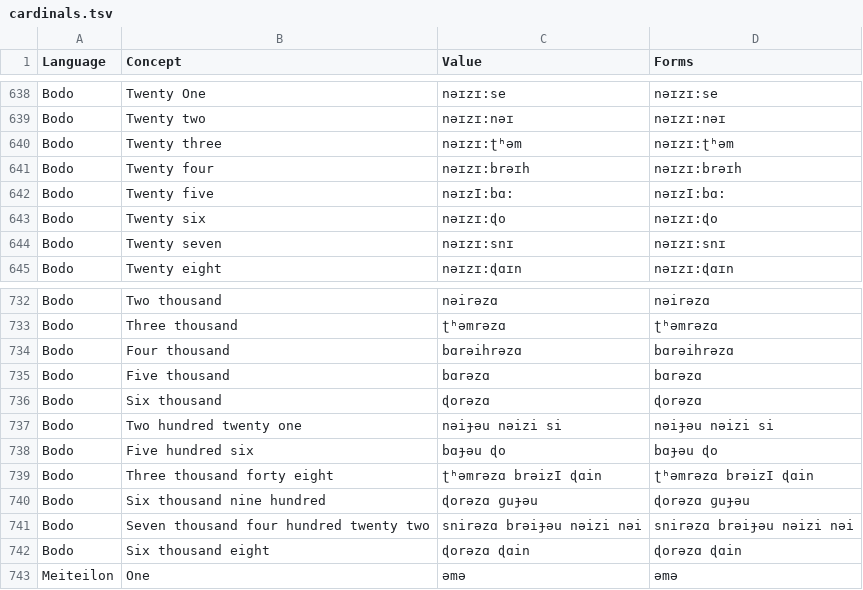
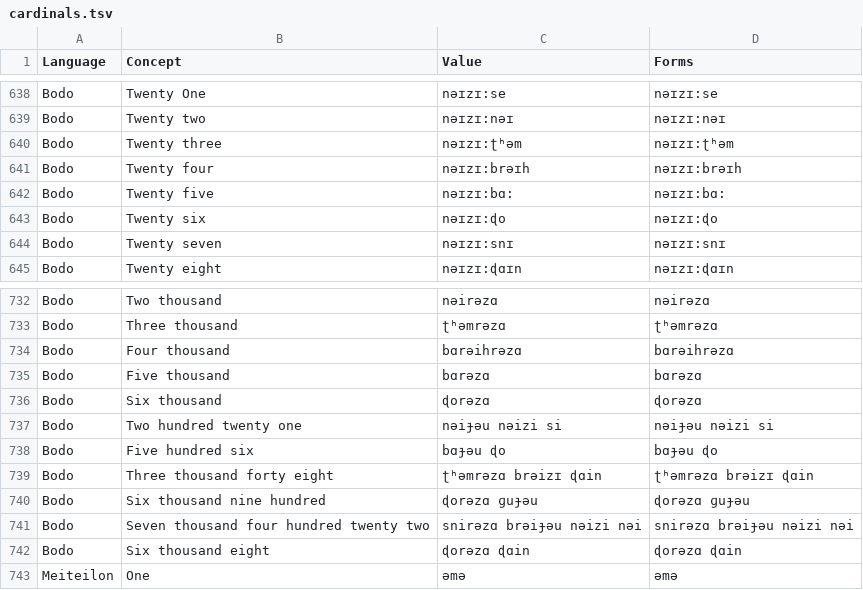
Before and after one commit to numeralbank/sand, a TSV file: raw/cardinals.tsv, drawn as a sheet; only a part is shown, gaps mark what is left out.

Commit message:
Update cardinals.tsv

```diff
--- a/raw/cardinals.tsv
+++ b/raw/cardinals.tsv
@@ -641,3 +641,3 @@ Bodo	Twenty three	nəɪzɪ:ʈʰəm	nəɪzɪ:ʈʰəm
 Bodo	Twenty four	nəɪzɪ:brəɪh	nəɪzɪ:brəɪh
-Bodo	Twenty five	nəɪzI:bɑ:	nəɪzI:bɑ:
+Bodo	Twenty five	nəɪzɪ:bɑ:	nəɪzɪ:bɑ:
 Bodo	Twenty six	nəɪzɪ:ɖo	nəɪzɪ:ɖo
@@ -738,3 +738,3 @@ Bodo	Two hundred twenty one	nəiɟəu nəizi si	nəiɟəu nəizi si
 Bodo	Five hundred six	bɑɟəu ɖo	bɑɟəu ɖo
-Bodo	Three thousand forty eight	ʈʰəmrəzɑ brəizI ɖɑin	ʈʰəmrəzɑ brəizI ɖɑin
+Bodo	Three thousand forty eight	ʈʰəmrəzɑ brəizɪ ɖɑin	ʈʰəmrəzɑ brəizɪ ɖɑin
 Bodo	Six thousand nine hundred	ɖorəzɑ ɡuɟəu	ɖorəzɑ ɡuɟəu
```
